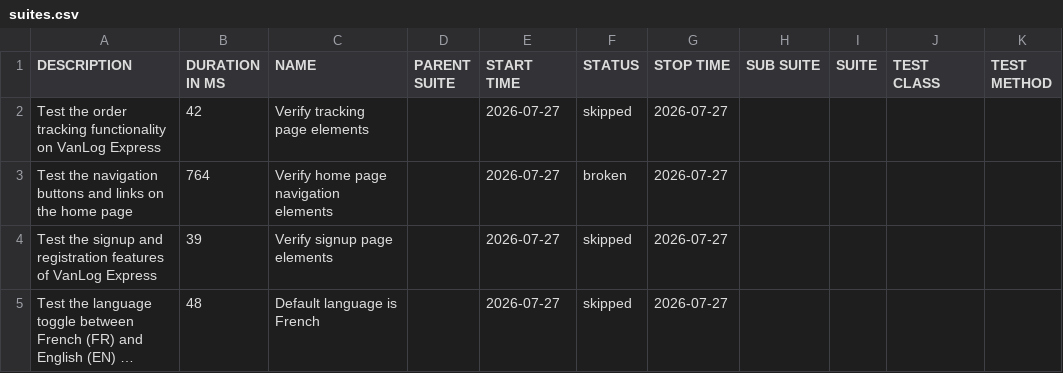
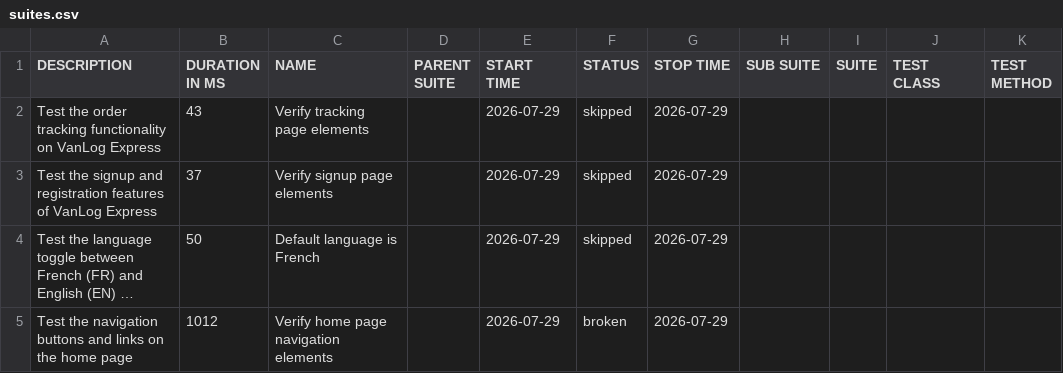
Before and after one commit to Raef211/Automation-vanlog-express, a CSV file: nightly/data/suites.csv, drawn as a sheet; long unchanged cells end in …; removed rows and columns are numbered as before the commit, all else as after; the diff names each change by its address in the sheet, - before the commit and + after, or states it on an @@ line.

```diff
--- a/nightly/data/suites.csv
+++ b/nightly/data/suites.csv
-B2 (DURATION IN MS): 42
+B2 (DURATION IN MS): 43
-E2 (START TIME): 2026-07-27
+E2 (START TIME): 2026-07-29
-G2 (STOP TIME): 2026-07-27
+G2 (STOP TIME): 2026-07-29
-row 3: Test the navigation buttons and links on the home page | 764 | Verify home page navigation elements |  | 2026-07-27 | broken | 2026-07-27
-B3 (DURATION IN MS): 39
+B3 (DURATION IN MS): 37
-E3:E4 (START TIME): 2026-07-27
+E3:E4 (START TIME): 2026-07-29
-G3:G4 (STOP TIME): 2026-07-27
+G3:G4 (STOP TIME): 2026-07-29
-B4 (DURATION IN MS): 48
+B4 (DURATION IN MS): 50
+row 5: Test the navigation buttons and links on the home page | 1012 | Verify home page navigation elements |  | 2026-07-29 | broken | 2026-07-29
```
Also changed, not shown: nightly/data/behaviors.csv, 20 other files.
